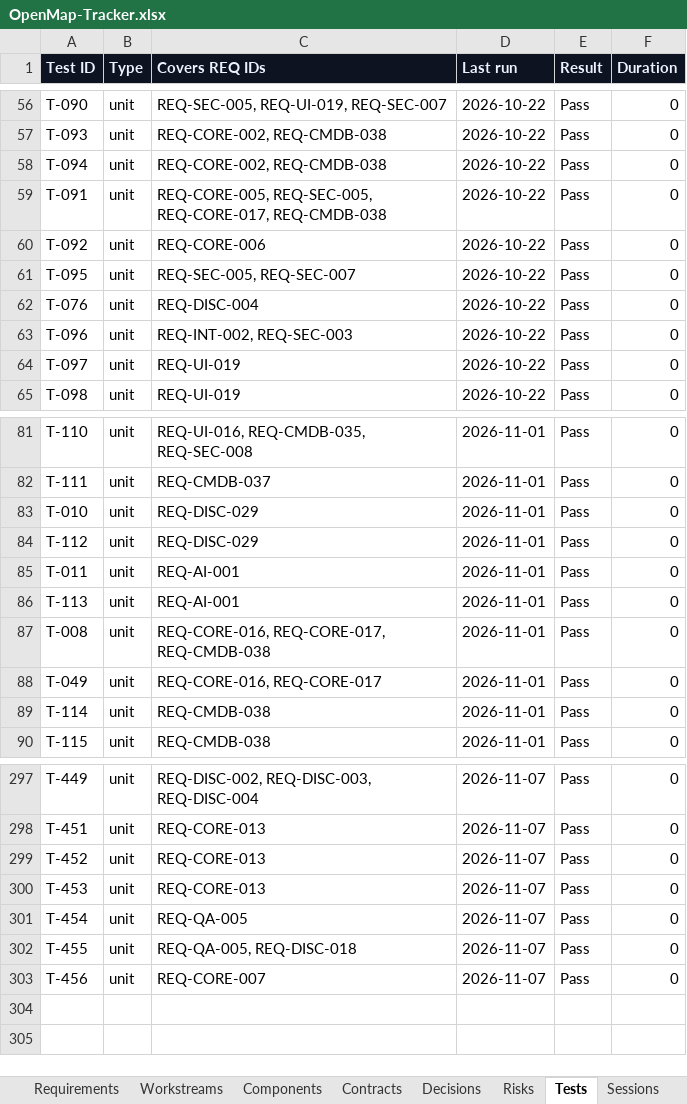
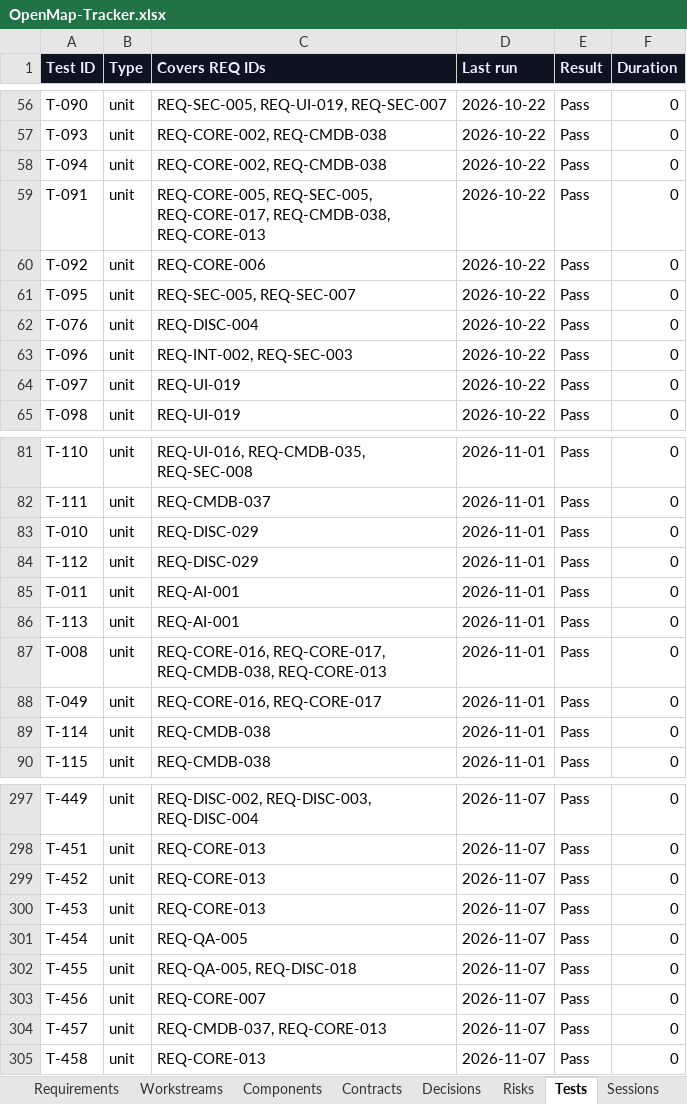
Before and after one commit to zakir80ac/OpenMap, an Excel workbook: tracker/OpenMap-Tracker.xlsx, sheet Tests, drawn as a sheet; only a part is shown, gaps mark what is left out; values as stored, in another font and other column widths than the file's, no borders; the diff names each change by its address in the sheet, - before the commit and + after, or states it on an @@ line.

```diff
--- a/tracker/OpenMap-Tracker.xlsx (sheet Tests)
+++ b/tracker/OpenMap-Tracker.xlsx (sheet Tests)
-C59 (Covers REQ IDs): …REQ-SEC-005, REQ-CORE-017, REQ-CMDB-038
+C59 (Covers REQ IDs): …REQ-SEC-005, REQ-CORE-017, REQ-CMDB-038, REQ-CORE-013
-C87 (Covers REQ IDs): REQ-CORE-016, REQ-CORE-017, REQ-CMDB-038
+C87 (Covers REQ IDs): REQ-CORE-016, REQ-CORE-017, REQ-CMDB-038, REQ-CORE-013
+row 304: T-457 | unit | REQ-CMDB-037, REQ-CORE-013 | 2026-11-07 | Pass | 0
+row 305: T-458 | unit | REQ-CORE-013 | 2026-11-07 | Pass | 0
```
Also changed, not shown: sheet Requirements, sheet Dashboard, sheet Decisions, sheet Sessions, sheet Workstreams, 5 other files.
